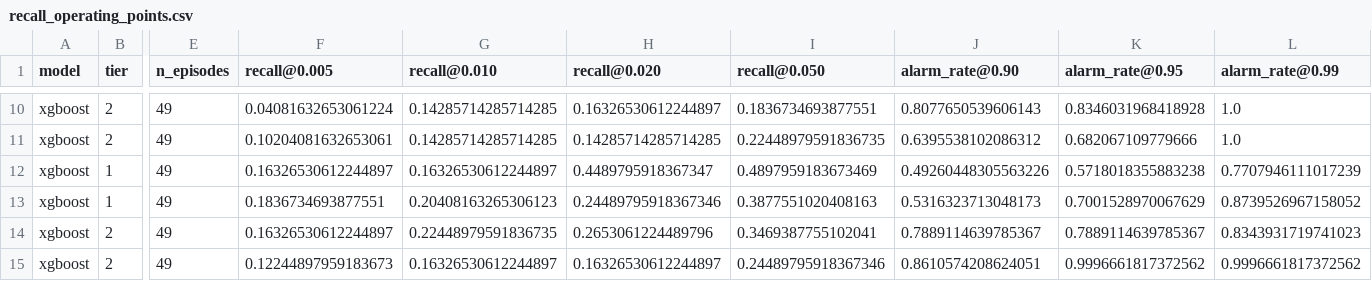
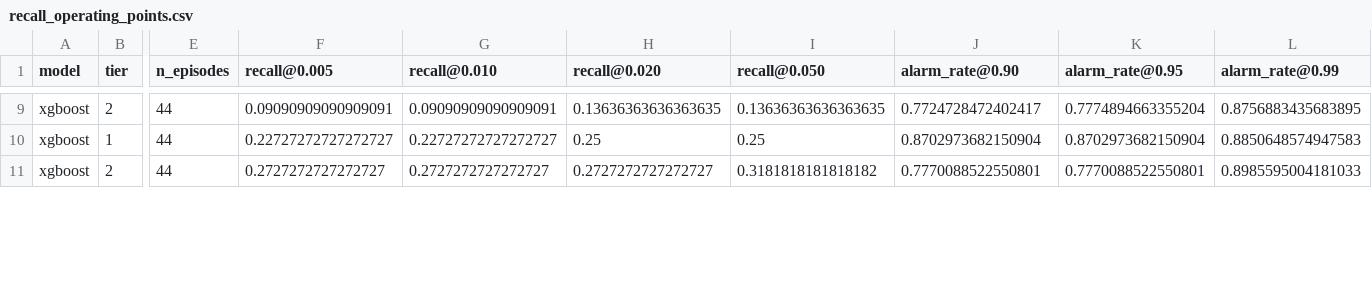
Before and after one commit to shaogjintan/stablecoin-depegging-analysis, a CSV file: reports/recall_operating_points.csv, drawn as a sheet; only a part is shown, gaps mark what is left out; removed rows and columns are numbered as before the commit, all else as after; rows hold the shown columns only; the diff covers the shown part only; the diff names each change by its address in the sheet, - before the commit and + after, or states it on an @@ line.

Commit message:
fix+results: 0-tree refit bug; recompute all tables on Javier's new master
- train.py: refit n_estimators = max(best_iteration + 1, 1) — a
  best_iteration of 0 used to refit a 0-tree model that predicts a
  constant; xgboost_model.py clamps n_estimators >= 1 too.
- Re-ran the recall matrix (baselines + 6 recall-tuned XGBoost configs)
  against the post-PR-#8 master (345,361 x 45, common_sample flag,
  44 OOS episodes) and regenerated: recall operating table, alarm
  tables, OR-combination results, PR-AUC comparison, SHAP figures.
- agent.md findings rewritten with the recomputed numbers and a data
  note about the PR #8 dataset change.

New headline numbers (44 OOS episodes, recall at 1% alarm rate):
persistence h=6/24 = 0.61/0.80; XGBoost recall-tuned h=6 = 0.23-0.27,
h=24 = 0.05-0.09. Persistence stays the recommended headline alarm;
the union with XGBoost adds nothing at h=24 and +1-2 episodes at h=6.

```diff
--- a/reports/recall_operating_points.csv
+++ b/reports/recall_operating_points.csv
-E9 (n_episodes): 49
+E9 (n_episodes): 44
-F9 (recall@0.005): 0.04081632653061224
+F9 (recall@0.005): 0.09090909090909091
-G9 (recall@0.010): 0.14285714285714285
+G9 (recall@0.010): 0.09090909090909091
-H9 (recall@0.020): 0.16326530612244897
+H9 (recall@0.020): 0.13636363636363635
-I9 (recall@0.050): 0.1836734693877551
+I9 (recall@0.050): 0.13636363636363635
-J9 (alarm_rate@0.90): 0.8077650539606143
+J9 (alarm_rate@0.90): 0.7724728472402417
-K9 (alarm_rate@0.95): 0.8346031968418928
+K9 (alarm_rate@0.95): 0.7774894663355204
-L9 (alarm_rate@0.99): 1.0
+L9 (alarm_rate@0.99): 0.8756883435683895
-row 11: xgboost | 2 | 49 | 0.10204081632653061 | 0.14285714285714285 | 0.14285714285714285 | 0.22448979591836735 | 0.6395538102086312 | 0.682067109779666 | 1.0
-E10 (n_episodes): 49
+E10 (n_episodes): 44
-F10 (recall@0.005): 0.16326530612244897
+F10 (recall@0.005): 0.22727272727272727
-G10 (recall@0.010): 0.16326530612244897
+G10 (recall@0.010): 0.22727272727272727
-H10 (recall@0.020): 0.4489795918367347
+H10 (recall@0.020): 0.25
-I10 (recall@0.050): 0.4897959183673469
+I10 (recall@0.050): 0.25
-J10 (alarm_rate@0.90): 0.49260448305563226
+J10 (alarm_rate@0.90): 0.8702973682150904
-K10 (alarm_rate@0.95): 0.5718018355883238
+K10 (alarm_rate@0.95): 0.8702973682150904
-L10 (alarm_rate@0.99): 0.7707946111017239
+L10 (alarm_rate@0.99): 0.8850648574947583
-row 13: xgboost | 1 | 49 | 0.1836734693877551 | 0.20408163265306123 | 0.24489795918367346 | 0.3877551020408163 | 0.5316323713048173 | 0.7001528970067629 | 0.8739526967158052
-E11 (n_episodes): 49
+E11 (n_episodes): 44
-F11 (recall@0.005): 0.16326530612244897
+F11 (recall@0.005): 0.2727272727272727
-G11 (recall@0.010): 0.22448979591836735
+G11 (recall@0.010): 0.2727272727272727
-H11 (recall@0.020): 0.2653061224489796
+H11 (recall@0.020): 0.2727272727272727
-I11 (recall@0.050): 0.3469387755102041
+I11 (recall@0.050): 0.3181818181818182
-J11 (alarm_rate@0.90): 0.7889114639785367
+J11 (alarm_rate@0.90): 0.7770088522550801
-K11 (alarm_rate@0.95): 0.7889114639785367
+K11 (alarm_rate@0.95): 0.7770088522550801
-L11 (alarm_rate@0.99): 0.8343931719741023
+L11 (alarm_rate@0.99): 0.8985595004181033
-row 15: xgboost | 2 | 49 | 0.12244897959183673 | 0.16326530612244897 | 0.16326530612244897 | 0.24489795918367346 | 0.8610574208624051 | 0.9996661817372562 | 0.9996661817372562
```
Also changed, not shown: 3 removed rows and 52 edited cells elsewhere in this file, reports/alarm_tables/alarm_table_baseline_t1_h1_baseline.csv, reports/alarm_tables/alarm_table_persistence_t1_h1_persistence.csv, 43 other files.
